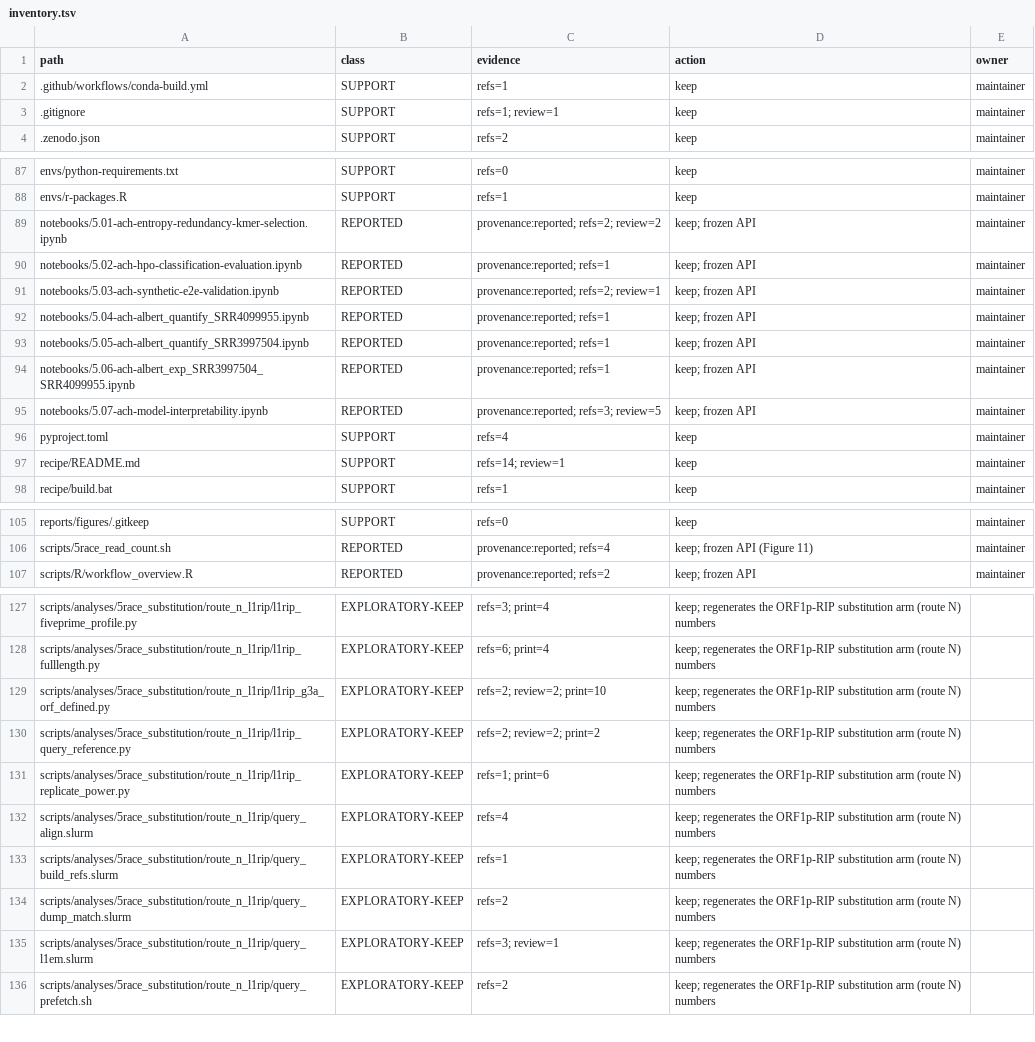
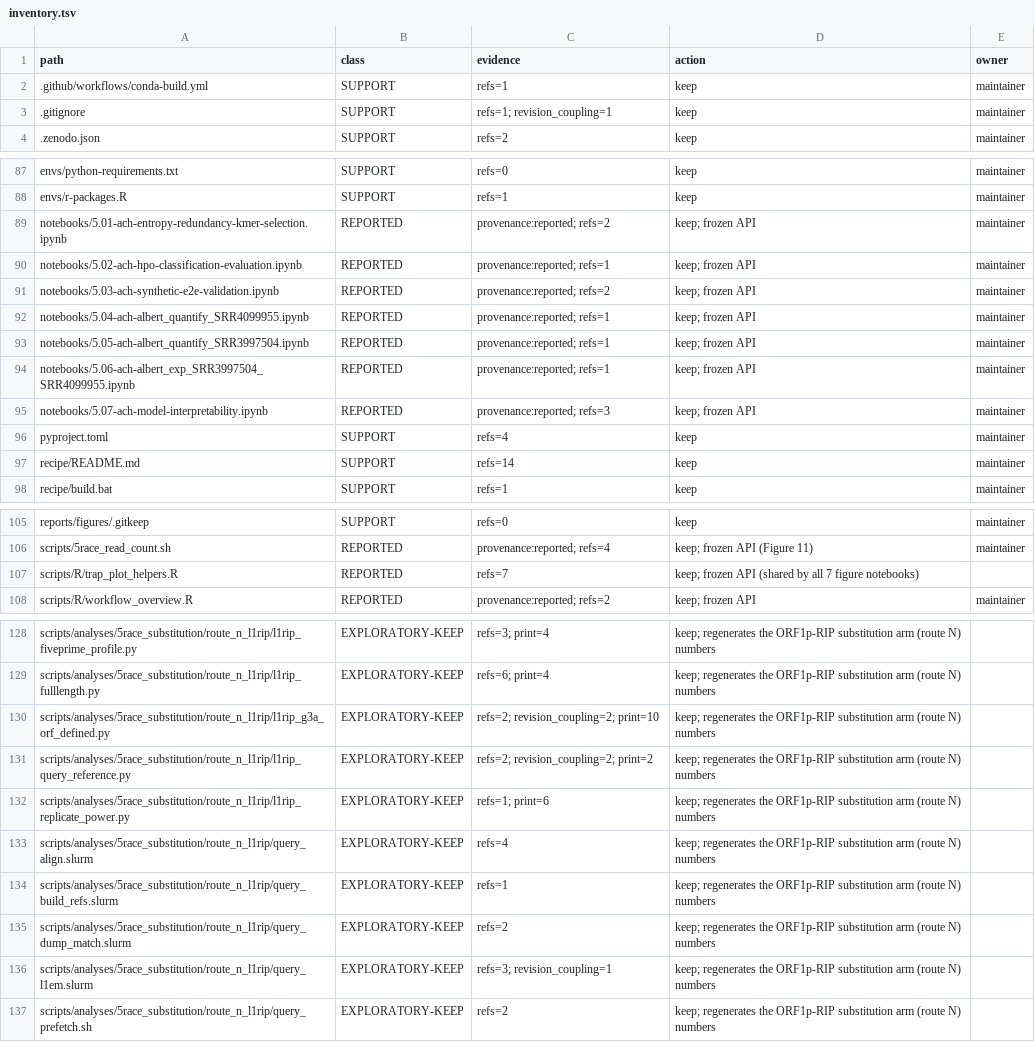
Before and after one commit to andchamorro/TrAP, a TSV file: docs/guides/inventory.tsv, drawn as a sheet; only a part is shown, gaps mark what is left out; the diff covers the shown part only.

Commit message:
refactor(notebooks): share the R plotting helpers instead of copying them
save_fig was pasted into all seven figure notebooks, plot_by_chr and its
palette helpers into two, so a fix had to be applied seven times and
drift between copies was invisible. scripts/R/trap_plot_helpers.R now
holds one copy and the notebooks source() it.

save_fig became a factory: the bodies were identical and only the default
canvas size differed per notebook, so trap_save_fig() binds the directory
and those defaults while the body lives in one place. Notebook 5.03 passes
no defaults, keeping width/height required there as before.

norm01 is deliberately left duplicated: the 5.01 and 5.02 definitions are
different functions sharing a name (an epsilon guard versus na.rm plus a
constant-input case), so merging them would change output.

Verified by executing all seven notebooks before and after the change in
the same environment: all 31 PNGs are byte-identical, and all 31 PDFs are
identical once the embedded /CreationDate is stripped.

```diff
--- a/docs/guides/inventory.tsv
+++ b/docs/guides/inventory.tsv
@@ -2,3 +2,3 @@ path	class	evidence	action	owner
 .github/workflows/conda-build.yml	SUPPORT	refs=1	keep	maintainer
-.gitignore	SUPPORT	refs=1; review=1	keep	maintainer
+.gitignore	SUPPORT	refs=1; revision_coupling=1	keep	maintainer
 .zenodo.json	SUPPORT	refs=2	keep	maintainer
@@ -88,5 +88,5 @@ envs/python-requirements.txt	SUPPORT	refs=0	keep	maintainer
 envs/r-packages.R	SUPPORT	refs=1	keep	maintainer
-notebooks/5.01-ach-entropy-redundancy-kmer-selection.ipynb	REPORTED	provenance:reported; refs=2; review=2	keep; frozen API	maintainer
+notebooks/5.01-ach-entropy-redundancy-kmer-selection.ipynb	REPORTED	provenance:reported; refs=2	keep; frozen API	maintainer
 notebooks/5.02-ach-hpo-classification-evaluation.ipynb	REPORTED	provenance:reported; refs=1	keep; frozen API	maintainer
-notebooks/5.03-ach-synthetic-e2e-validation.ipynb	REPORTED	provenance:reported; refs=2; review=1	keep; frozen API	maintainer
+notebooks/5.03-ach-synthetic-e2e-validation.ipynb	REPORTED	provenance:reported; refs=2	keep; frozen API	maintainer
 notebooks/5.04-ach-albert_quantify_SRR4099955.ipynb	REPORTED	provenance:reported; refs=1	keep; frozen API	maintainer
@@ -94,5 +94,5 @@ notebooks/5.05-ach-albert_quantify_SRR3997504.ipynb	REPORTED	provenance:reported
 notebooks/5.06-ach-albert_exp_SRR3997504_SRR4099955.ipynb	REPORTED	provenance:reported; refs=1	keep; frozen API	maintainer
-notebooks/5.07-ach-model-interpretability.ipynb	REPORTED	provenance:reported; refs=3; review=5	keep; frozen API	maintainer
+notebooks/5.07-ach-model-interpretability.ipynb	REPORTED	provenance:reported; refs=3	keep; frozen API	maintainer
 pyproject.toml	SUPPORT	refs=4	keep	maintainer
-recipe/README.md	SUPPORT	refs=14; review=1	keep	maintainer
+recipe/README.md	SUPPORT	refs=14	keep	maintainer
 recipe/build.bat	SUPPORT	refs=1	keep	maintainer
@@ -106,2 +106,3 @@ reports/figures/.gitkeep	SUPPORT	refs=0	keep	maintainer
 scripts/5race_read_count.sh	REPORTED	provenance:reported; refs=4	keep; frozen API (Figure 11)	maintainer
+scripts/R/trap_plot_helpers.R	REPORTED	refs=7	keep; frozen API (shared by all 7 figure notebooks)	
 scripts/R/workflow_overview.R	REPORTED	provenance:reported; refs=2	keep; frozen API	maintainer
@@ -128,4 +129,4 @@ scripts/analyses/5race_substitution/route_n_l1rip/l1rip_fiveprime_profile.py	EXP
 scripts/analyses/5race_substitution/route_n_l1rip/l1rip_fulllength.py	EXPLORATORY-KEEP	refs=6; print=4	keep; regenerates the ORF1p-RIP substitution arm (route N) numbers	
-scripts/analyses/5race_substitution/route_n_l1rip/l1rip_g3a_orf_defined.py	EXPLORATORY-KEEP	refs=2; review=2; print=10	keep; regenerates the ORF1p-RIP substitution arm (route N) numbers	
-scripts/analyses/5race_substitution/route_n_l1rip/l1rip_query_reference.py	EXPLORATORY-KEEP	refs=2; review=2; print=2	keep; regenerates the ORF1p-RIP substitution arm (route N) numbers	
+scripts/analyses/5race_substitution/route_n_l1rip/l1rip_g3a_orf_defined.py	EXPLORATORY-KEEP	refs=2; revision_coupling=2; print=10	keep; regenerates the ORF1p-RIP substitution arm (route N) numbers	
+scripts/analyses/5race_substitution/route_n_l1rip/l1rip_query_reference.py	EXPLORATORY-KEEP	refs=2; revision_coupling=2; print=2	keep; regenerates the ORF1p-RIP substitution arm (route N) numbers	
 scripts/analyses/5race_substitution/route_n_l1rip/l1rip_replicate_power.py	EXPLORATORY-KEEP	refs=1; print=6	keep; regenerates the ORF1p-RIP substitution arm (route N) numbers	
@@ -134,3 +135,3 @@ scripts/analyses/5race_substitution/route_n_l1rip/query_build_refs.slurm	EXPLORA
 scripts/analyses/5race_substitution/route_n_l1rip/query_dump_match.slurm	EXPLORATORY-KEEP	refs=2	keep; regenerates the ORF1p-RIP substitution arm (route N) numbers	
-scripts/analyses/5race_substitution/route_n_l1rip/query_l1em.slurm	EXPLORATORY-KEEP	refs=3; review=1	keep; regenerates the ORF1p-RIP substitution arm (route N) numbers	
+scripts/analyses/5race_substitution/route_n_l1rip/query_l1em.slurm	EXPLORATORY-KEEP	refs=3; revision_coupling=1	keep; regenerates the ORF1p-RIP substitution arm (route N) numbers	
 scripts/analyses/5race_substitution/route_n_l1rip/query_prefetch.sh	EXPLORATORY-KEEP	refs=2	keep; regenerates the ORF1p-RIP substitution arm (route N) numbers	
```
Also changed, not shown: 6 edited cells elsewhere in this file, 9 other files.
